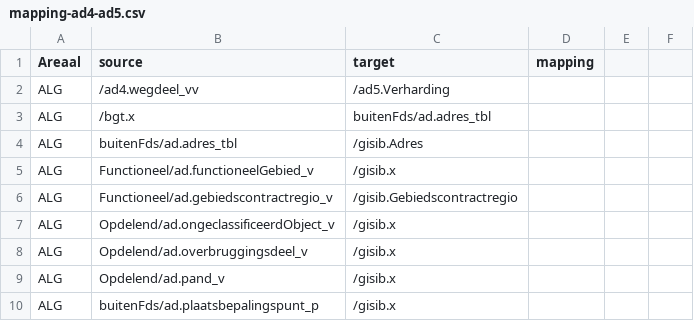
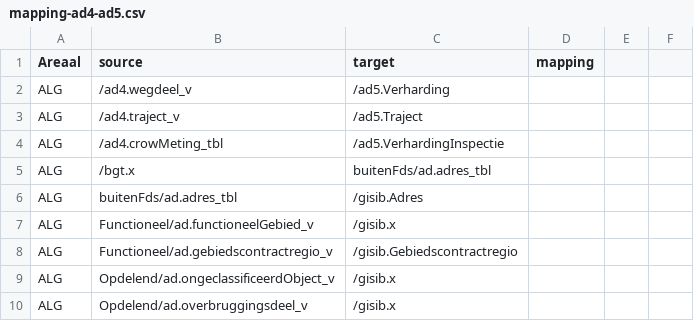
Before and after one commit to provincieNH/provincieNH.github.io, a CSV file: databeheer/data/mapping-ad4-ad5.csv, drawn as a sheet; only a part is shown; the shorter side is filled out with more unchanged rows.

Commit message:
GD-8411 #comment traject en verhardinginspectie toegevoegd

```diff
--- a/databeheer/data/mapping-ad4-ad5.csv
+++ b/databeheer/data/mapping-ad4-ad5.csv
@@ -1,3 +1,5 @@
 Areaal,source,target,mapping,,
-ALG,/ad4.wegdeel_vv,/ad5.Verharding,,,
+ALG,/ad4.wegdeel_v,/ad5.Verharding,,,
+ALG,/ad4.traject_v,/ad5.Traject,,,
+ALG,/ad4.crowMeting_tbl,/ad5.VerhardingInspectie,,,
 ALG,/bgt.x,buitenFds/ad.adres_tbl,,,
```
